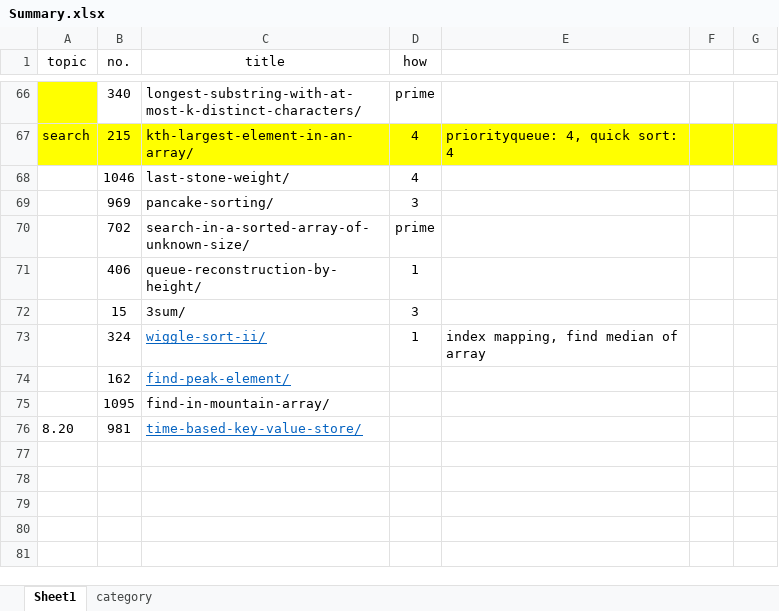
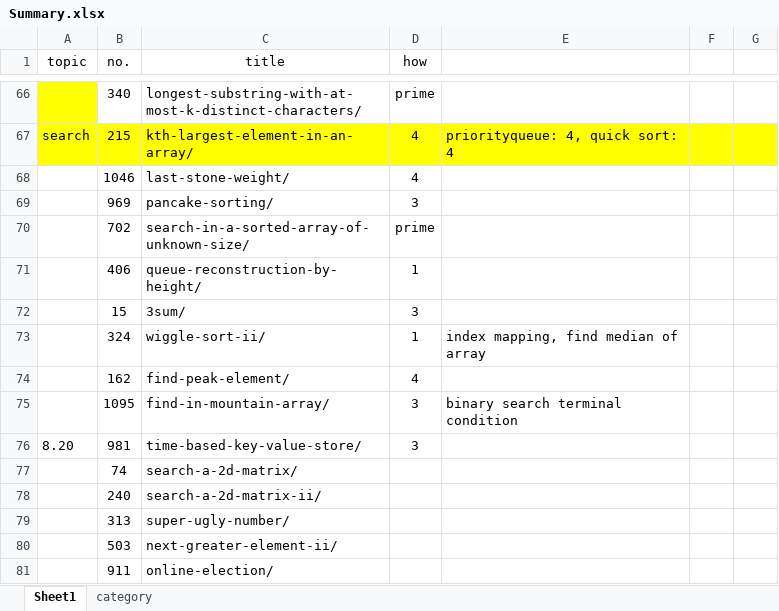
Before and after one commit to tyqi11/leetcode, an Excel workbook: Summary.xlsx, sheet Sheet1, drawn as a sheet; only a part is shown, gaps mark what is left out; values as stored, in another font and other column widths than the file's, no borders; conditional formats not drawn; the diff names each change by its address in the sheet, - before the commit and + after, or states it on an @@ line.

```diff
--- a/Summary.xlsx (sheet Sheet1)
+++ b/Summary.xlsx (sheet Sheet1)
@@ C73:C74 underline: on → off, text colour: #0563C1 → black @@
-D74 (how): (empty)
+D74 (how): 4
-D75:D76 (how): (empty)
+D75:D76 (how): 3
-E75: (empty)
+E75: binary search terminal condition
@@ C76 underline: on → off, text colour: #0563C1 → black @@
+row 77:  | 74 | search-a-2d-matrix/
+row 78:  | 240 | search-a-2d-matrix-ii/
+row 79:  | 313 | super-ugly-number/
+row 80:  | 503 | next-greater-element-ii/
+row 81:  | 911 | online-election/
```
Also changed, not shown: 1 other file.
